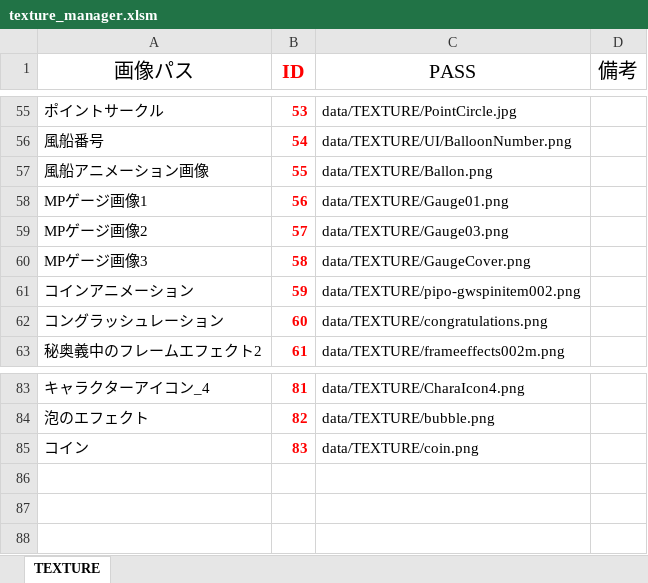
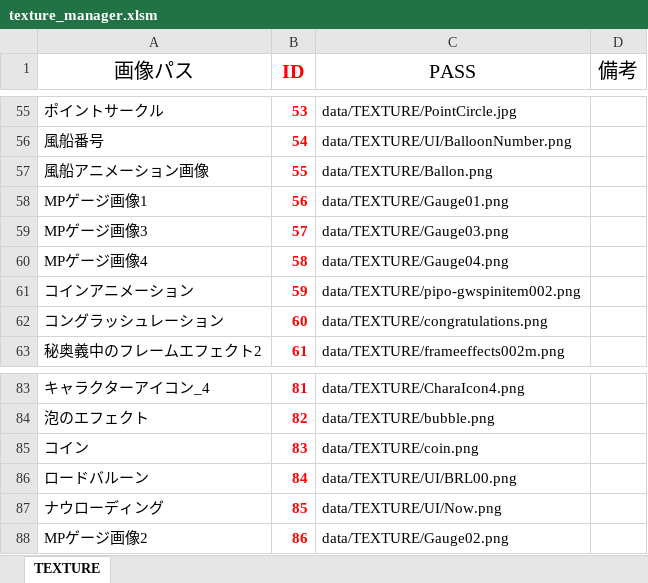
Before and after one commit to Nishin3614/Balloon, an Excel workbook: data/LOAD/TEXTURE/texture_manager.xlsm, sheet TEXTURE, drawn as a sheet; only a part is shown, gaps mark what is left out; values as stored, in another font and other column widths than the file's, no borders; charts and pictures not drawn; the diff names each change by its address in the sheet, - before the commit and + after, or states it on an @@ line.

```diff
--- a/data/LOAD/TEXTURE/texture_manager.xlsm (sheet TEXTURE)
+++ b/data/LOAD/TEXTURE/texture_manager.xlsm (sheet TEXTURE)
-A59 (画像パス): MPゲージ画像2
+A59 (画像パス): MPゲージ画像3
-A60 (画像パス): MPゲージ画像3
+A60 (画像パス): MPゲージ画像4
-C60 (PASS): data/TEXTURE/GaugeCover.png
+C60 (PASS): data/TEXTURE/Gauge04.png
+row 86: ロードバルーン | 84 | data/TEXTURE/UI/BRL00.png
+row 87: ナウローディング | 85 | data/TEXTURE/UI/Now.png
+row 88: MPゲージ画像2 | 86 | data/TEXTURE/Gauge02.png
```
Also changed, not shown: 15 other files.
